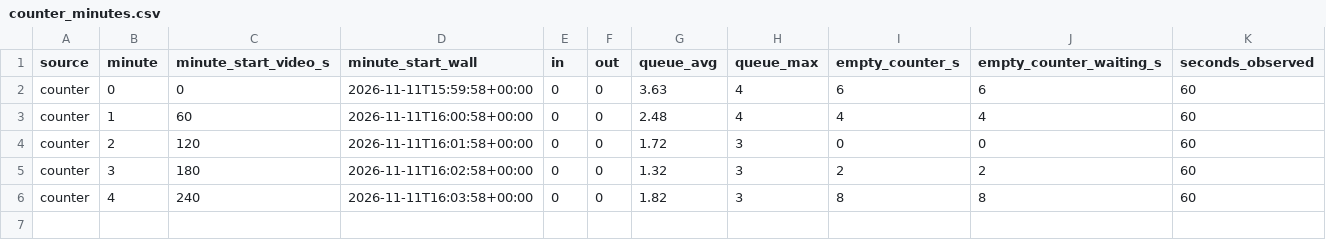
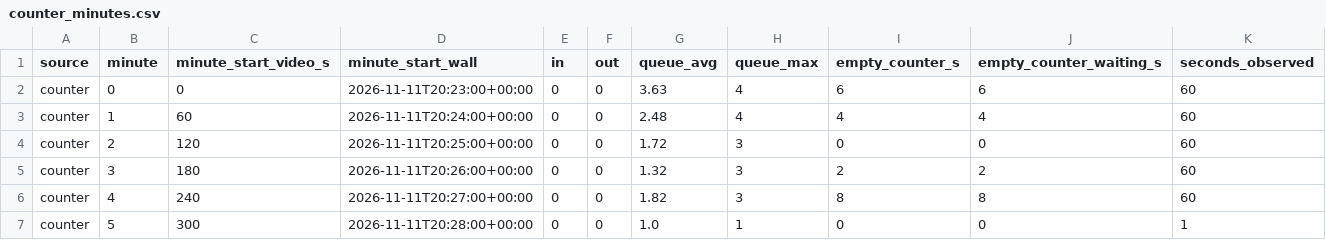
Before and after one commit to Shokhbek07/store-camera-analytics, a CSV file: results/eval/counter_1650/counter_minutes.csv, drawn as a sheet.

```diff
--- a/results/eval/counter_1650/counter_minutes.csv
+++ b/results/eval/counter_1650/counter_minutes.csv
@@ -1,6 +1,7 @@
 source,minute,minute_start_video_s,minute_start_wall,in,out,queue_avg,queue_max,empty_counter_s,empty_counter_waiting_s,seconds_observed
-counter,0,0,2026-11-11T15:59:58+00:00,0,0,3.63,4,6,6,60
-counter,1,60,2026-11-11T16:00:58+00:00,0,0,2.48,4,4,4,60
-counter,2,120,2026-11-11T16:01:58+00:00,0,0,1.72,3,0,0,60
-counter,3,180,2026-11-11T16:02:58+00:00,0,0,1.32,3,2,2,60
-counter,4,240,2026-11-11T16:03:58+00:00,0,0,1.82,3,8,8,60
+counter,0,0,2026-11-11T20:23:00+00:00,0,0,3.63,4,6,6,60
+counter,1,60,2026-11-11T20:24:00+00:00,0,0,2.48,4,4,4,60
+counter,2,120,2026-11-11T20:25:00+00:00,0,0,1.72,3,0,0,60
+counter,3,180,2026-11-11T20:26:00+00:00,0,0,1.32,3,2,2,60
+counter,4,240,2026-11-11T20:27:00+00:00,0,0,1.82,3,8,8,60
+counter,5,300,2026-11-11T20:28:00+00:00,0,0,1.0,1,0,0,1
```
Also changed, not shown: results/eval/counter_1720/counter_minutes.csv, results/eval/counter_1735/counter_minutes.csv, 14 other files.
